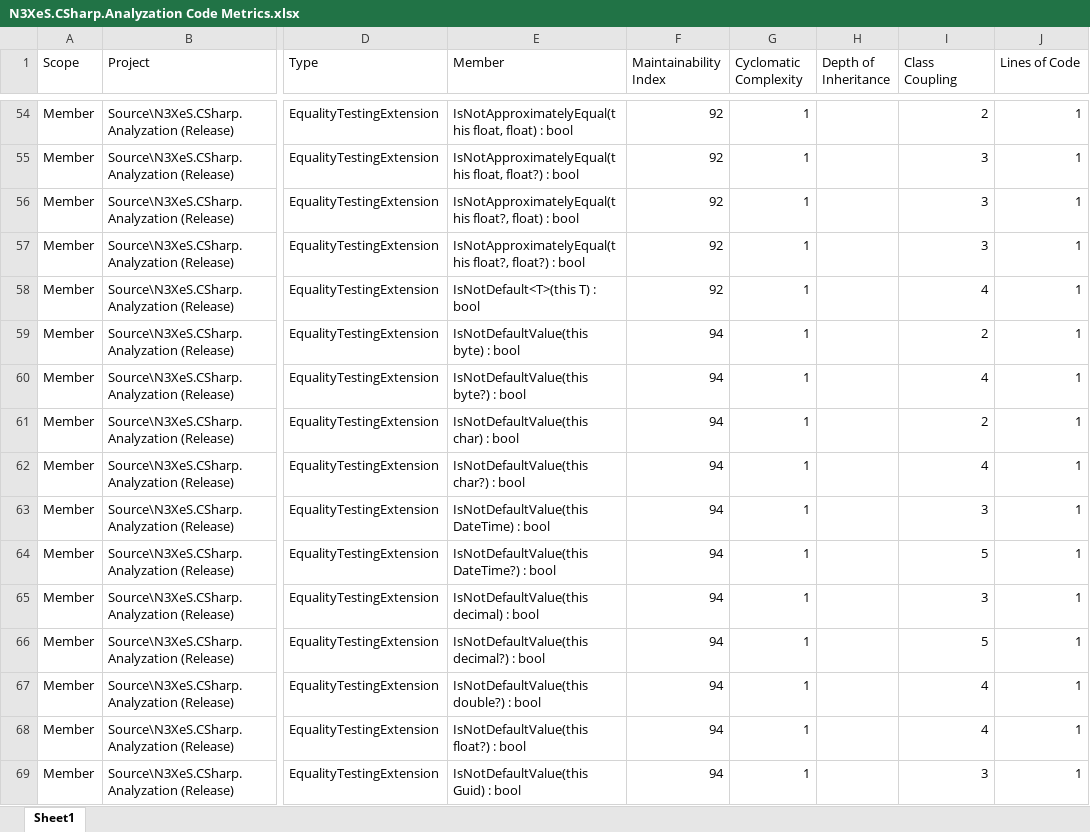
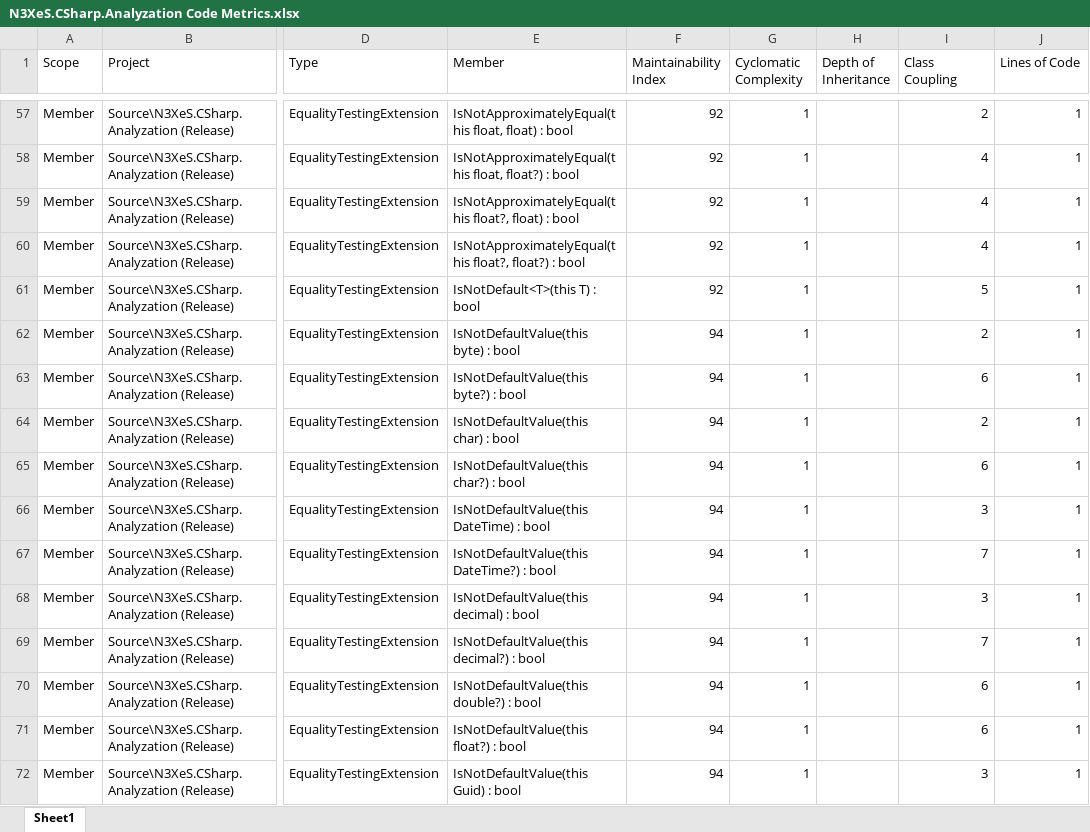
Before and after one commit to n3xes/Analyzation, an Excel workbook: Docs/N3XeS.CSharp.Analyzation Code Metrics.xlsx, sheet Sheet1, drawn as a sheet; only a part is shown, gaps mark what is left out; values as stored, in another font and other column widths than the file's, no borders; addresses are those after the commit; the diff covers the shown part only; the diff names each change by its address in the sheet, - before the commit and + after, or states it on an @@ line.

```diff
--- a/Docs/N3XeS.CSharp.Analyzation Code Metrics.xlsx (sheet Sheet1)
+++ b/Docs/N3XeS.CSharp.Analyzation Code Metrics.xlsx (sheet Sheet1)
-I58:I60 (Class Coupling): 3
+I58:I60 (Class Coupling): 4
-I61 (Class Coupling): 4
+I61 (Class Coupling): 5
-I63 (Class Coupling): 4
+I63 (Class Coupling): 6
-I65 (Class Coupling): 4
+I65 (Class Coupling): 6
-I67 (Class Coupling): 5
+I67 (Class Coupling): 7
-I69 (Class Coupling): 5
+I69 (Class Coupling): 7
-I70:I71 (Class Coupling): 4
+I70:I71 (Class Coupling): 6
```
Also changed, not shown: 3 added rows and 1243 edited cells elsewhere in this sheet, 10 other files.
